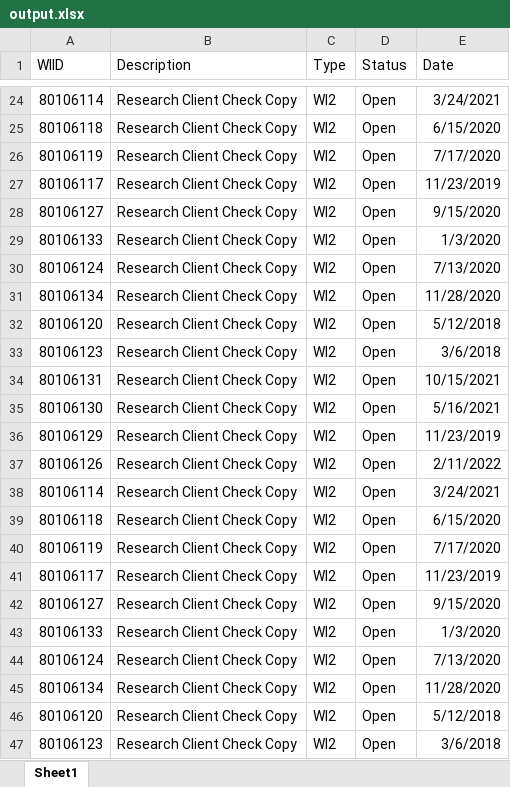
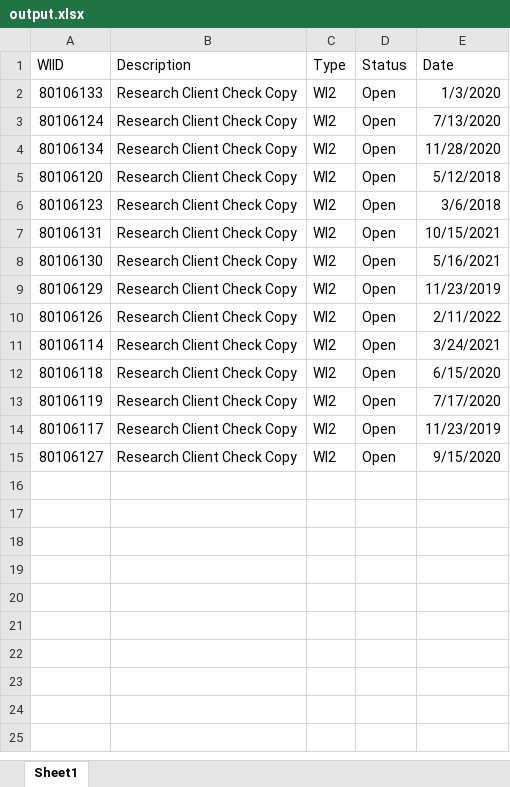
Before and after one commit to MaxineXiong/ACME-Work-Items-RPA, an Excel workbook: Data/Output/output.xlsx, sheet Sheet1, drawn as a sheet; only a part is shown, gaps mark what is left out; the shorter side is filled out with more unchanged rows; values as stored, in another font and other column widths than the file's, no borders; the diff covers the shown part only; the diff names each change by its address in the sheet, - before the commit and + after, or states it on an @@ line.

Commit message:
Step of 'Initialisation of Excel output file' refined

```diff
--- a/Data/Output/output.xlsx (sheet Sheet1)
+++ b/Data/Output/output.xlsx (sheet Sheet1)
-row 24: 80106114 | Research Client Check Copy | WI2 | Open | 3/24/2021
-row 25: 80106118 | Research Client Check Copy | WI2 | Open | 6/15/2020
-row 26: 80106119 | Research Client Check Copy | WI2 | Open | 7/17/2020
-row 27: 80106117 | Research Client Check Copy | WI2 | Open | 11/23/2019
-row 28: 80106127 | Research Client Check Copy | WI2 | Open | 9/15/2020
-row 29: 80106133 | Research Client Check Copy | WI2 | Open | 1/3/2020
-row 30: 80106124 | Research Client Check Copy | WI2 | Open | 7/13/2020
-row 31: 80106134 | Research Client Check Copy | WI2 | Open | 11/28/2020
-row 32: 80106120 | Research Client Check Copy | WI2 | Open | 5/12/2018
-row 33: 80106123 | Research Client Check Copy | WI2 | Open | 3/6/2018
-row 34: 80106131 | Research Client Check Copy | WI2 | Open | 10/15/2021
-row 35: 80106130 | Research Client Check Copy | WI2 | Open | 5/16/2021
-row 36: 80106129 | Research Client Check Copy | WI2 | Open | 11/23/2019
-row 37: 80106126 | Research Client Check Copy | WI2 | Open | 2/11/2022
-row 38: 80106114 | Research Client Check Copy | WI2 | Open | 3/24/2021
-row 39: 80106118 | Research Client Check Copy | WI2 | Open | 6/15/2020
-row 40: 80106119 | Research Client Check Copy | WI2 | Open | 7/17/2020
-row 41: 80106117 | Research Client Check Copy | WI2 | Open | 11/23/2019
-row 42: 80106127 | Research Client Check Copy | WI2 | Open | 9/15/2020
```
Also changed, not shown: 22 removed rows elsewhere in this sheet, 2 other files.
